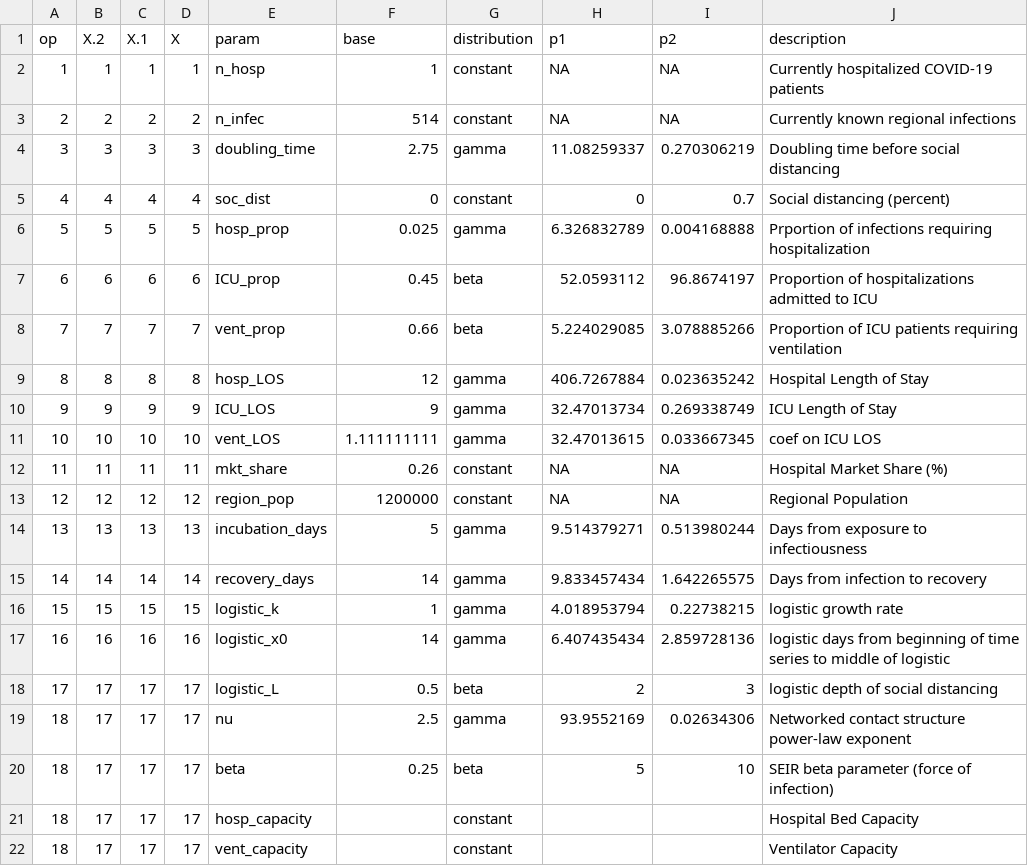
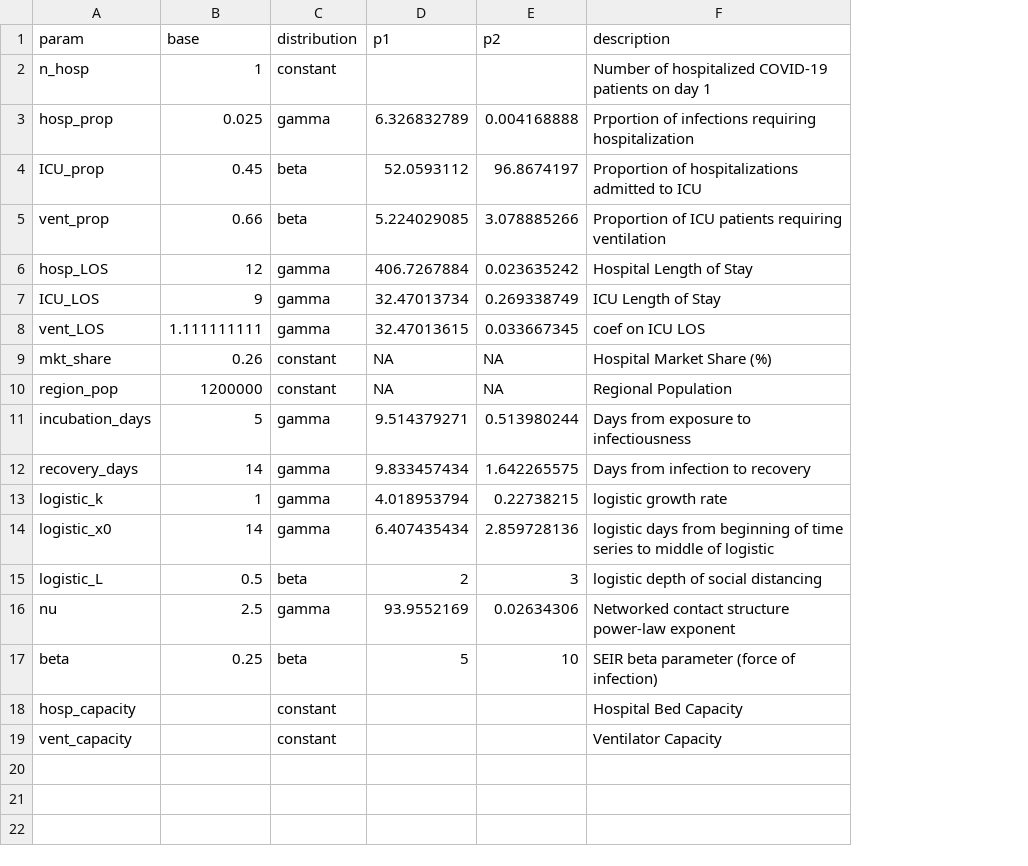
Before and after one commit to pennsignals/bayes-chime, a CSV file: data/Downtown_parameters.csv, drawn as a sheet; removed rows and columns are numbered as before the commit, all else as after; the diff names each change by its address in the sheet, - before the commit and + after, or states it on an @@ line.

Commit message:
Clean up cols & rm depricated params

```diff
--- a/data/Downtown_parameters.csv
+++ b/data/Downtown_parameters.csv
-column A (op), row 2: 1; rows 6-22: 5 | 6 | 7 | 8 | 9 | 10 | 11 | 12 | 13 | 14 | 15 | 16 | 17 | 18 | 18 | 18 | 18
-column B (X.2), row 2: 1; rows 6-22: 5 | 6 | 7 | 8 | 9 | 10 | 11 | 12 | 13 | 14 | 15 | 16 | 17 | 17 | 17 | 17 | 17
-column C (X.1), row 2: 1; rows 6-22: 5 | 6 | 7 | 8 | 9 | 10 | 11 | 12 | 13 | 14 | 15 | 16 | 17 | 17 | 17 | 17 | 17
-column D (X), row 2: 1; rows 6-22: 5 | 6 | 7 | 8 | 9 | 10 | 11 | 12 | 13 | 14 | 15 | 16 | 17 | 17 | 17 | 17 | 17
-D2 (p1): NA
+D2 (p1): (empty)
-E2 (p2): NA
+E2 (p2): (empty)
-F2 (description): Currently hospitalized COVID-19 patients
+F2 (description): Number of hospitalized COVID-19 patients on day 1
-row 3: 2 | 2 | 2 | 2 | n_infec | 514 | constant | NA | NA | Currently known regional infections
-row 4: 3 | 3 | 3 | 3 | doubling_time | 2.75 | gamma | 11.08259337 | 0.270306219 | Doubling time before social distancing
-row 5: 4 | 4 | 4 | 4 | soc_dist | 0 | constant | 0 | 0.7 | Social distancing (percent)
```
Also changed, not shown: data/CCH_parameters.csv, data/HUP_parameters.csv, 5 other files.
